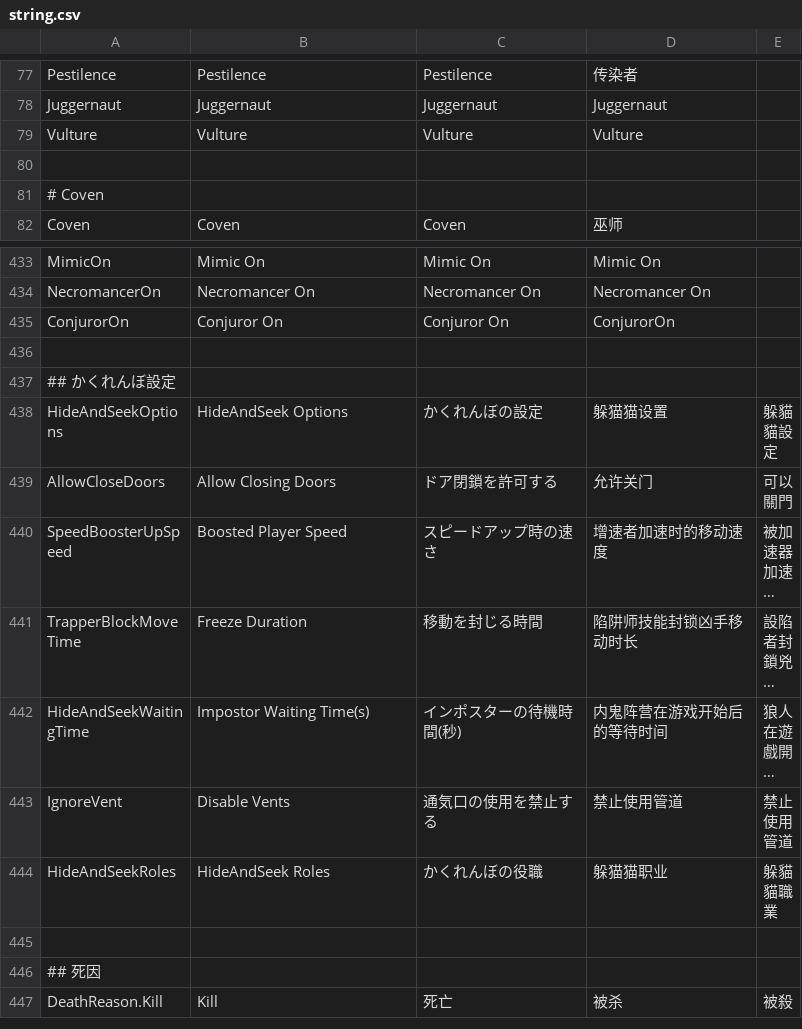
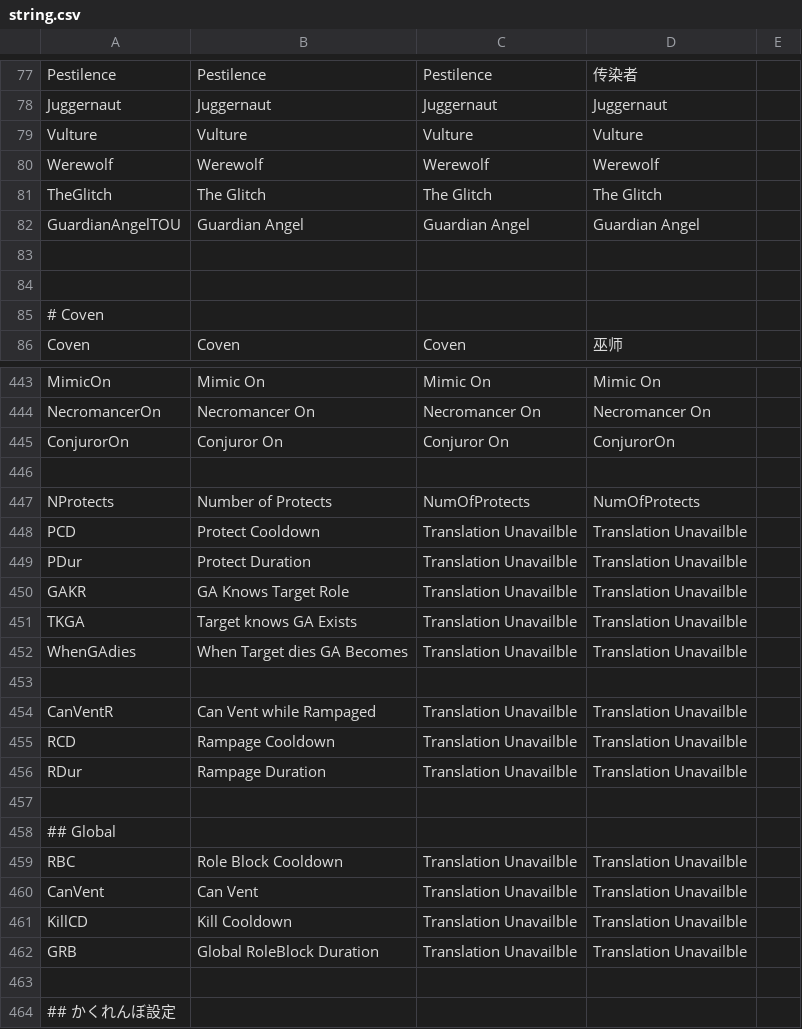
Before and after one commit to discus-sions/TownOfHost-TheOtherRoles, a CSV file: Resources/string.csv, drawn as a sheet; only a part is shown, gaps mark what is left out; the shorter side is filled out with more unchanged rows; long unchanged cells end in …; the diff covers the shown part only; the diff names each change by its address in the sheet, - before the commit and + after, or states it on an @@ line.

Commit message:
3 New Roles

```diff
--- a/Resources/string.csv
+++ b/Resources/string.csv
+row 80: Werewolf | Werewolf | Werewolf | Werewolf
+row 81: TheGlitch | The Glitch | The Glitch | The Glitch
+row 82: GuardianAngelTOU | Guardian Angel | Guardian Angel | Guardian Angel
+row 83: (empty)
+row 446: (empty)
+row 447: NProtects | Number of Protects | NumOfProtects | NumOfProtects
+row 448: PCD | Protect Cooldown | Translation Unavailble | Translation Unavailble
+row 449: PDur | Protect Duration | Translation Unavailble | Translation Unavailble
+row 450: GAKR | GA Knows Target Role | Translation Unavailble | Translation Unavailble
+row 451: TKGA | Target knows GA Exists | Translation Unavailble | Translation Unavailble
+row 452: WhenGAdies | When Target dies GA Becomes | Translation Unavailble | Translation Unavailble
+row 453: (empty)
+row 454: CanVentR | Can Vent while Rampaged | Translation Unavailble | Translation Unavailble
+row 455: RCD | Rampage Cooldown | Translation Unavailble | Translation Unavailble
+row 456: RDur | Rampage Duration | Translation Unavailble | Translation Unavailble
+row 457: (empty)
+row 458: ## Global
+row 459: RBC | Role Block Cooldown | Translation Unavailble | Translation Unavailble
+row 460: CanVent | Can Vent | Translation Unavailble | Translation Unavailble
+row 461: KillCD | Kill Cooldown | Translation Unavailble | Translation Unavailble
+row 462: GRB | Global RoleBlock Duration | Translation Unavailble | Translation Unavailble
```
Also changed, not shown: 6 added rows elsewhere in this file, 12 other files.
